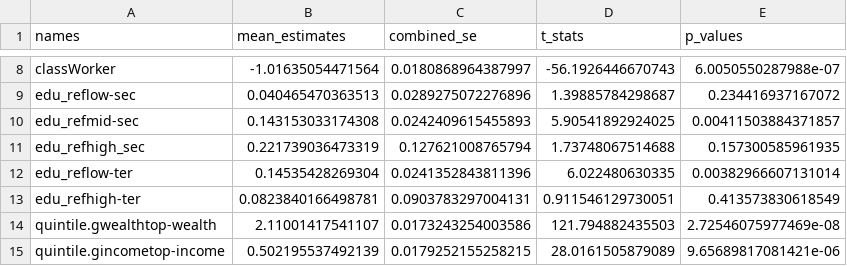
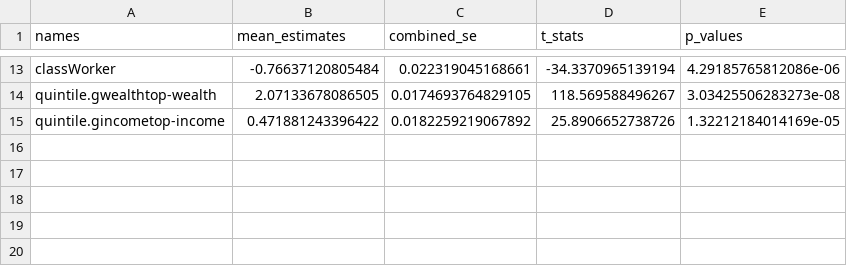
Before and after one commit to maiktreya/petit-rentier-HFCS, a CSV file: output/MODELS/MICRO/logit_model_alt.csv, drawn as a sheet; only a part is shown, gaps mark what is left out; removed rows and columns are numbered as before the commit, all else as after; the diff covers the shown part only; the diff names each change by its address in the sheet, - before the commit and + after, or states it on an @@ line.

```diff
--- a/output/MODELS/MICRO/logit_model_alt.csv
+++ b/output/MODELS/MICRO/logit_model_alt.csv
-B13 (mean_estimates): -1.01635054471564
+B13 (mean_estimates): -0.76637120805484
-C13 (combined_se): 0.0180868964387997
+C13 (combined_se): 0.022319045168661
-D13 (t_stats): -56.1926446670743
+D13 (t_stats): -34.3370965139194
-E13 (p_values): 6.0050550287988e-07
+E13 (p_values): 4.29185765812086e-06
-row 9: edu_reflow-sec | 0.040465470363513 | 0.0289275072276896 | 1.39885784298687 | 0.234416937167072
-row 10: edu_refmid-sec | 0.143153033174308 | 0.0242409615455893 | 5.90541892924025 | 0.00411503884371857
-row 11: edu_refhigh_sec | 0.221739036473319 | 0.127621008765794 | 1.73748067514688 | 0.157300585961935
-row 12: edu_reflow-ter | 0.14535428269304 | 0.0241352843811396 | 6.022480630335 | 0.00382966607131014
-row 13: edu_refhigh-ter | 0.0823840166498781 | 0.0903783297004131 | 0.911546129730051 | 0.413573830618549
-B14 (mean_estimates): 2.11001417541107
+B14 (mean_estimates): 2.07133678086505
-C14 (combined_se): 0.0173243254003586
+C14 (combined_se): 0.0174693764829105
-D14 (t_stats): 121.794882435503
+D14 (t_stats): 118.569588496267
-E14 (p_values): 2.72546075977469e-08
+E14 (p_values): 3.03425506283273e-08
-B15 (mean_estimates): 0.502195537492139
+B15 (mean_estimates): 0.471881243396422
-C15 (combined_se): 0.0179252155258215
+C15 (combined_se): 0.0182259219067892
-D15 (t_stats): 28.0161505879089
+D15 (t_stats): 25.8906652738726
-E15 (p_values): 9.65689817081421e-06
+E15 (p_values): 1.32212184014169e-05
```
Also changed, not shown: 5 added rows and 24 edited cells elsewhere in this file, 4 other files.
